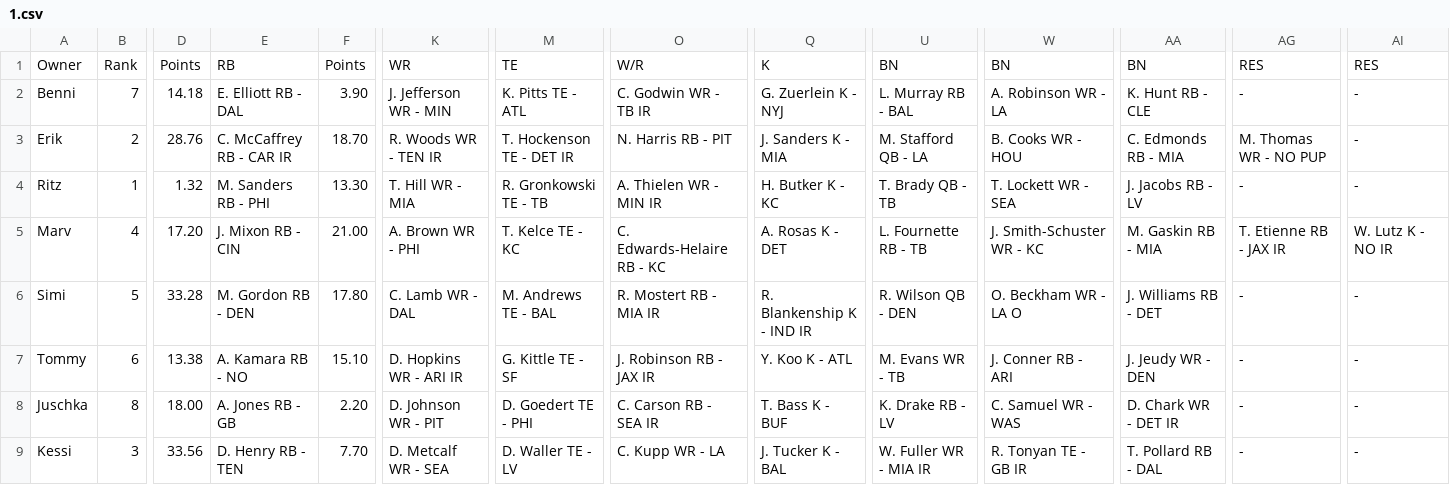
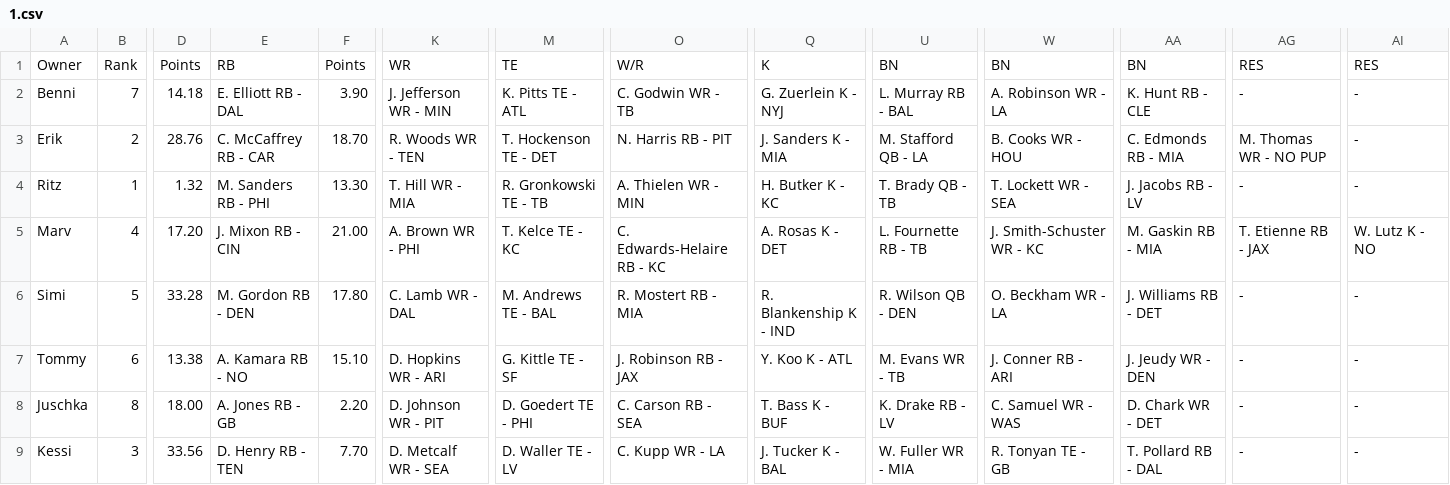
Before and after one commit to KoBeWa/Scrape, a CSV file: output/teamgamecenter/2021/1.csv, drawn as a sheet; only a part is shown, gaps mark what is left out; the diff names each change by its address in the sheet, - before the commit and + after, or states it on an @@ line.

```diff
--- a/output/teamgamecenter/2021/1.csv
+++ b/output/teamgamecenter/2021/1.csv
-O2: C. Godwin WR - TB IR
+O2: C. Godwin WR - TB
-E3: C. McCaffrey RB - CAR IR
+E3: C. McCaffrey RB - CAR
-K3: R. Woods WR - TEN IR
+K3: R. Woods WR - TEN
-M3: T. Hockenson TE - DET IR
+M3: T. Hockenson TE - DET
-O4: A. Thielen WR - MIN IR
+O4: A. Thielen WR - MIN
-AG5: T. Etienne RB - JAX IR
+AG5: T. Etienne RB - JAX
-AI5: W. Lutz K - NO IR
+AI5: W. Lutz K - NO
-O6: R. Mostert RB - MIA IR
+O6: R. Mostert RB - MIA
-Q6: R. Blankenship K - IND IR
+Q6: R. Blankenship K - IND
-W6: O. Beckham WR - LA O
+W6: O. Beckham WR - LA
-K7: D. Hopkins WR - ARI IR
+K7: D. Hopkins WR - ARI
-O7: J. Robinson RB - JAX IR
+O7: J. Robinson RB - JAX
-O8: C. Carson RB - SEA IR
+O8: C. Carson RB - SEA
-AA8: D. Chark WR - DET IR
+AA8: D. Chark WR - DET
-U9: W. Fuller WR - MIA IR
+U9: W. Fuller WR - MIA
-W9: R. Tonyan TE - GB IR
+W9: R. Tonyan TE - GB
```
Also changed, not shown: output/teamgamecenter/2021/2.csv, output/teamgamecenter/2021/3.csv, 28 other files.
